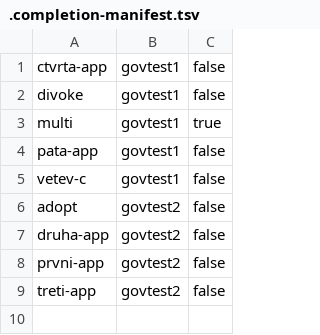
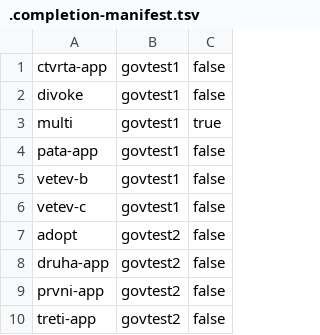
Before and after one commit to czmhorg/czmh-icc-governance-repository, a TSV file: state/.completion-manifest.tsv, drawn as a sheet; the diff names each change by its address in the sheet, - before the commit and + after, or states it on an @@ line.

Commit message:
new-repository: czmh-icc-govtest1-vetev-b

```diff
--- a/state/.completion-manifest.tsv
+++ b/state/.completion-manifest.tsv
+row 5: vetev-b | govtest1 | false
```
Also changed, not shown: 1 other file.
